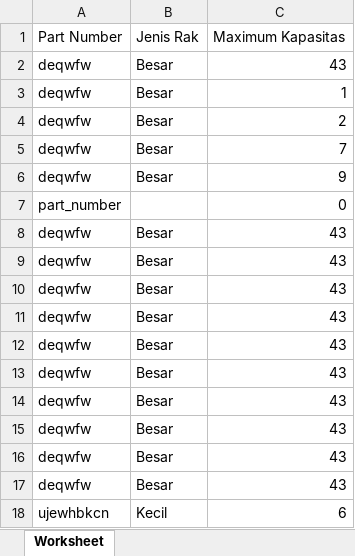
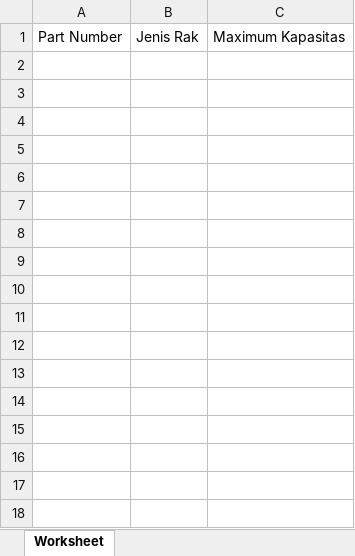
Before and after one commit to Tevan13/dynamic-wh-1, an Excel workbook: public/master_part_number.xlsx, sheet Worksheet, drawn as a sheet; values as stored, in another font and other column widths than the file's, no borders; the diff names each change by its address in the sheet, - before the commit and + after, or states it on an @@ line.

```diff
--- a/public/master_part_number.xlsx (sheet Worksheet)
+++ b/public/master_part_number.xlsx (sheet Worksheet)
-row 2: deqwfw | Besar | 43
-row 3: deqwfw | Besar | 1
-row 4: deqwfw | Besar | 2
-row 5: deqwfw | Besar | 7
-row 6: deqwfw | Besar | 9
-row 7: part_number |  | 0
-row 8: deqwfw | Besar | 43
-row 9: deqwfw | Besar | 43
-row 10: deqwfw | Besar | 43
-row 11: deqwfw | Besar | 43
-row 12: deqwfw | Besar | 43
-row 13: deqwfw | Besar | 43
-row 14: deqwfw | Besar | 43
-row 15: deqwfw | Besar | 43
-row 16: deqwfw | Besar | 43
-row 17: deqwfw | Besar | 43
-row 18: ujewhbkcn | Kecil | 6
```
Also changed, not shown: 3 other files.
